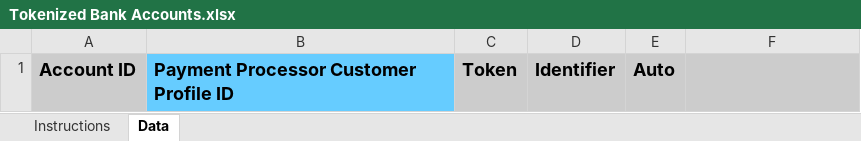
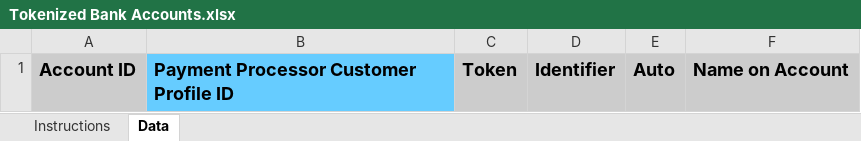
Before and after one commit to SonarSoftwareInc/importer, an Excel workbook: templates/Tokenized Bank Accounts.xlsx, sheet Data, drawn as a sheet; values as stored, in another font and other column widths than the file's, no borders; the diff names each change by its address in the sheet, - before the commit and + after, or states it on an @@ line.

Commit message:
Add name on account to tokenized bank accounts

```diff
--- a/templates/Tokenized Bank Accounts.xlsx (sheet Data)
+++ b/templates/Tokenized Bank Accounts.xlsx (sheet Data)
-F1: (empty)
+F1: Name on Account
```
Also changed, not shown: charts or pictures, 1 other file.
